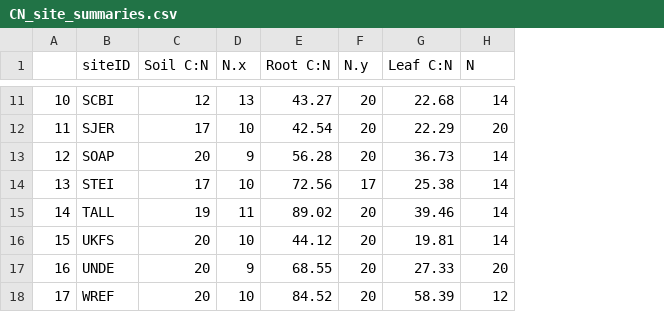
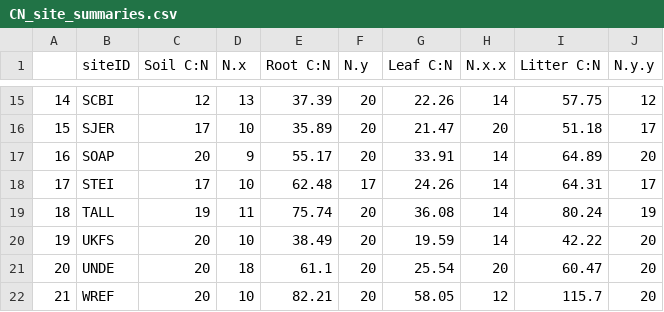
Before and after one commit to jhmatthes/NEON_NScaling, a CSV file: output/manuscript_figures/CN_site_summaries.csv, drawn as a sheet; only a part is shown, gaps mark what is left out; addresses are those after the commit; the diff covers the shown part only; the diff names each change by its address in the sheet, - before the commit and + after, or states it on an @@ line.

```diff
--- a/output/manuscript_figures/CN_site_summaries.csv
+++ b/output/manuscript_figures/CN_site_summaries.csv
+column I (Litter C:N), rows 15-22: 57.75 | 51.18 | 64.89 | 64.31 | 80.24 | 42.22 | 60.47 | 115.7
+column J (N.y.y), rows 15-22: 12 | 17 | 20 | 17 | 19 | 20 | 20 | 20
-H1: N
+H1: N.x.x
@@ column A renumbered from row 5 down @@
-E15 (Root C:N): 43.27
+E15 (Root C:N): 37.39
-G15 (Leaf C:N): 22.68
+G15 (Leaf C:N): 22.26
-E16 (Root C:N): 42.54
+E16 (Root C:N): 35.89
-G16 (Leaf C:N): 22.29
+G16 (Leaf C:N): 21.47
-E17 (Root C:N): 56.28
+E17 (Root C:N): 55.17
-G17 (Leaf C:N): 36.73
+G17 (Leaf C:N): 33.91
-E18 (Root C:N): 72.56
+E18 (Root C:N): 62.48
-G18 (Leaf C:N): 25.38
+G18 (Leaf C:N): 24.26
-E19 (Root C:N): 89.02
+E19 (Root C:N): 75.74
-G19 (Leaf C:N): 39.46
+G19 (Leaf C:N): 36.08
-E20 (Root C:N): 44.12
+E20 (Root C:N): 38.49
-G20 (Leaf C:N): 19.81
+G20 (Leaf C:N): 19.59
-D21 (N.x): 9
+D21 (N.x): 18
-E21 (Root C:N): 68.55
+E21 (Root C:N): 61.1
-G21 (Leaf C:N): 27.33
+G21 (Leaf C:N): 25.54
-E22 (Root C:N): 84.52
+E22 (Root C:N): 82.21
-G22 (Leaf C:N): 58.39
+G22 (Leaf C:N): 58.05
```
Also changed, not shown: 4 added rows and 25 edited cells elsewhere in this file, output/manuscript_figures/Pool_means.csv, output/manuscript_figures/main_pools_site_summaries.csv, 6 other files.
